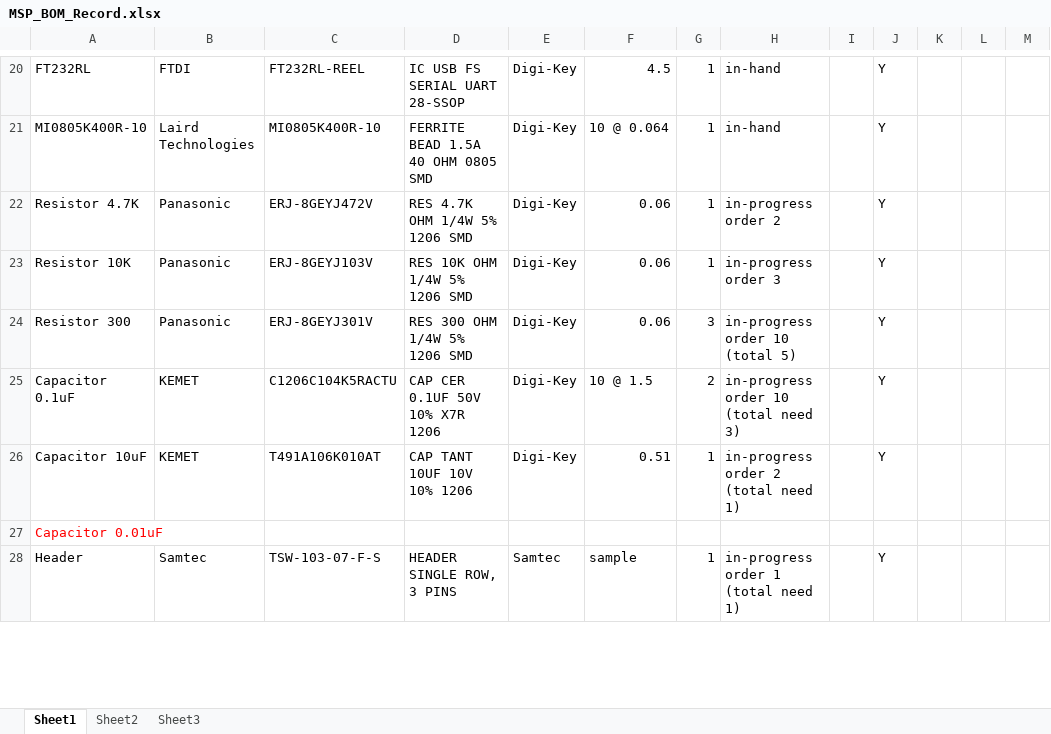
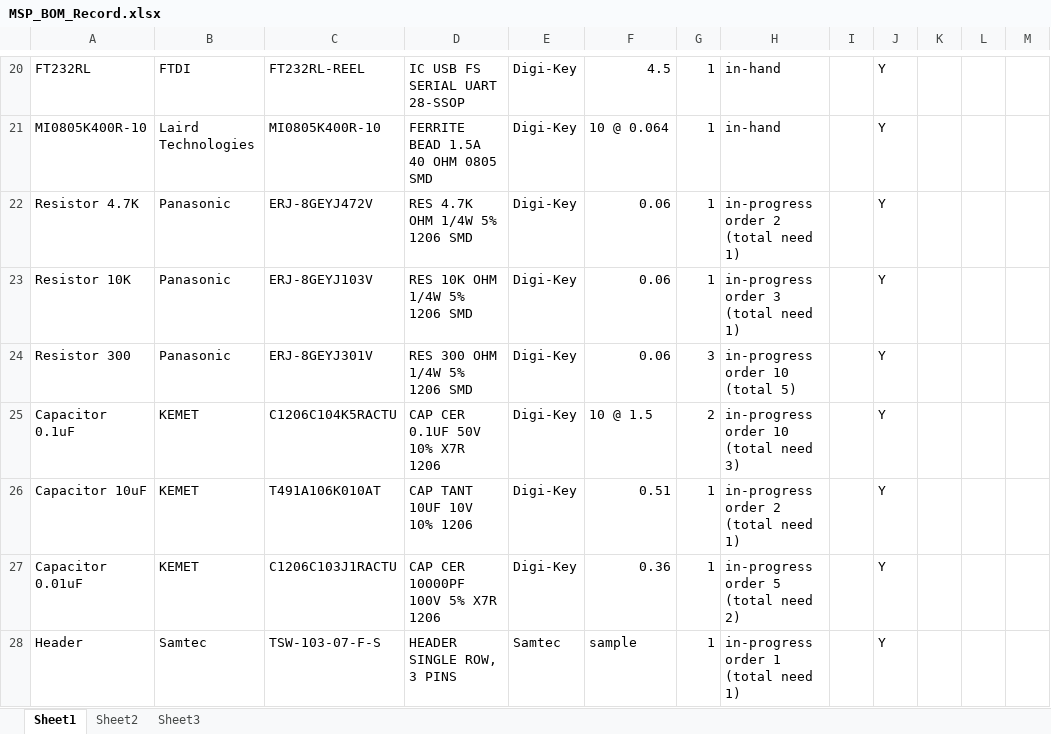
Before and after one commit to meetmrhung/eyecu, an Excel workbook: hardware/bom/MSP_BOM_Record.xlsx, sheet Sheet1, drawn as a sheet; only a part is shown, gaps mark what is left out; values as stored, in another font and other column widths than the file's, no borders; removed rows and columns are numbered as before the commit, all else as after; the diff covers the shown part only; the diff names each change by its address in the sheet, - before the commit and + after, or states it on an @@ line.

Commit message:
MSP430 board: optimized pcb, updated leds with correct leds, double checked pcb. passed DRM. Besides that, added digikey and samtec order summaries.

```diff
--- a/hardware/bom/MSP_BOM_Record.xlsx (sheet Sheet1)
+++ b/hardware/bom/MSP_BOM_Record.xlsx (sheet Sheet1)
-H22: in-progress order 2
+H22: in-progress order 2 (total need 1)
-H23: in-progress order 3
+H23: in-progress order 3 (total need 1)
-row 27: Capacitor 0.01uF
+row 27: Capacitor 0.01uF | KEMET | C1206C103J1RACTU | CAP CER 10000PF 100V 5% X7R 1206 | Digi-Key | 0.36 | 1 | in-progress order 5 (total need 2) |  | Y
```
Also changed, not shown: 7 added rows, 4 removed rows and 17 edited cells elsewhere in this sheet, 8 other files.
